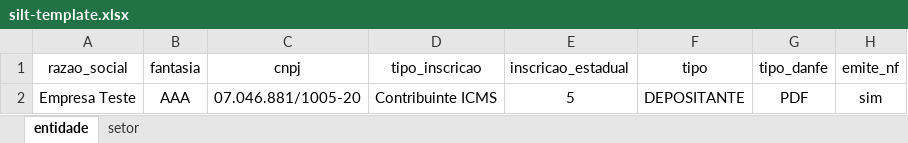
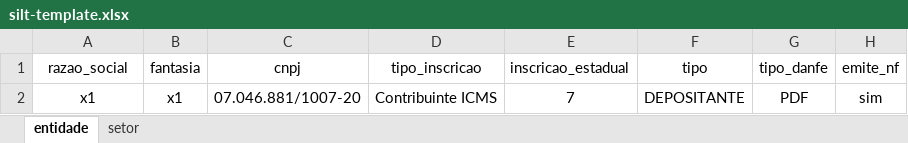
Before and after one commit to LFSOFTWARE/infra-aauto, an Excel workbook: infraAuto/silt-template.xlsx, sheet entidade, drawn as a sheet; only a part is shown; values as stored, in another font and other column widths than the file's, no borders; the diff names each change by its address in the sheet, - before the commit and + after, or states it on an @@ line.

```diff
--- a/infraAuto/silt-template.xlsx (sheet entidade)
+++ b/infraAuto/silt-template.xlsx (sheet entidade)
-A2 (razao_social): Empresa Teste
+A2 (razao_social): x1
-B2 (fantasia): AAA
+B2 (fantasia): x1
-C2 (cnpj): 07.046.881/1005-20
+C2 (cnpj): 07.046.881/1007-20
-E2 (inscricao_estadual): 5
+E2 (inscricao_estadual): 7
```
Also changed, not shown: sheet setor, 6 other files.
